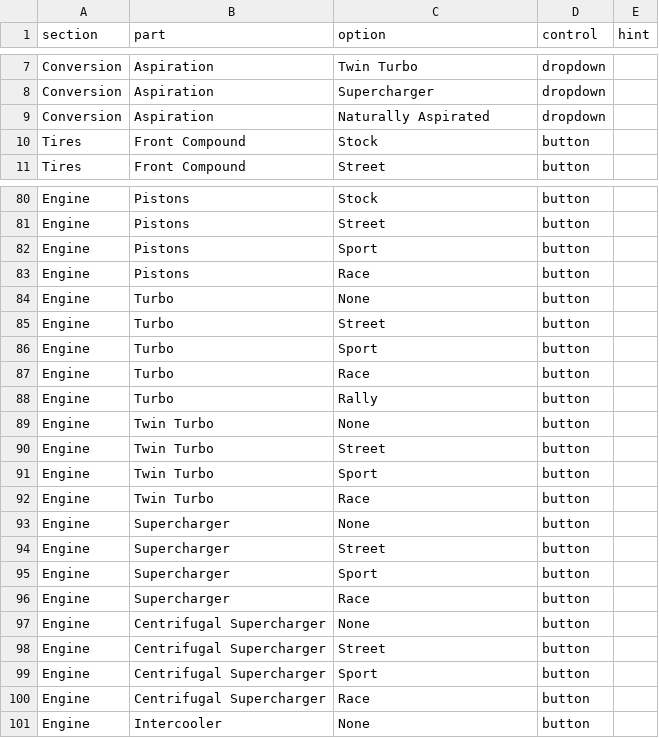
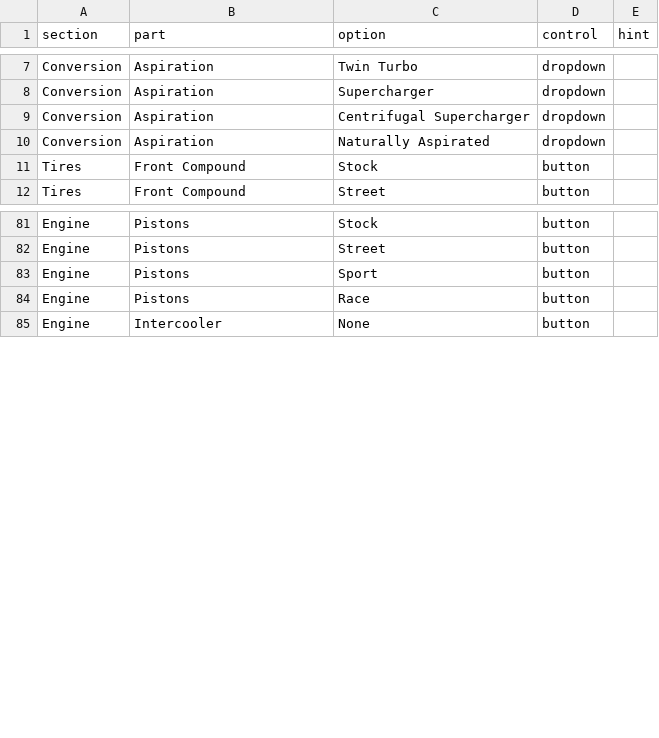
Before and after one commit to Frazmcc/FH5-Tuner, a CSV file: data/forza.csv, drawn as a sheet; only a part is shown, gaps mark what is left out.

Commit message:
Move forced induction under Aspiration

```diff
--- a/data/forza.csv
+++ b/data/forza.csv
@@ -8,2 +8,3 @@ Conversion,Aspiration,Twin Turbo,dropdown,
 Conversion,Aspiration,Supercharger,dropdown,
+Conversion,Aspiration,Centrifugal Supercharger,dropdown,
 Conversion,Aspiration,Naturally Aspirated,dropdown,
@@ -83,19 +84,2 @@ Engine,Pistons,Sport,button,
 Engine,Pistons,Race,button,
-Engine,Turbo,None,button,
-Engine,Turbo,Street,button,
-Engine,Turbo,Sport,button,
-Engine,Turbo,Race,button,
-Engine,Turbo,Rally,button,
-Engine,Twin Turbo,None,button,
-Engine,Twin Turbo,Street,button,
-Engine,Twin Turbo,Sport,button,
-Engine,Twin Turbo,Race,button,
-Engine,Supercharger,None,button,
-Engine,Supercharger,Street,button,
-Engine,Supercharger,Sport,button,
-Engine,Supercharger,Race,button,
-Engine,Centrifugal Supercharger,None,button,
-Engine,Centrifugal Supercharger,Street,button,
-Engine,Centrifugal Supercharger,Sport,button,
-Engine,Centrifugal Supercharger,Race,button,
 Engine,Intercooler,None,button,
```
Also changed, not shown: 2 other files.
